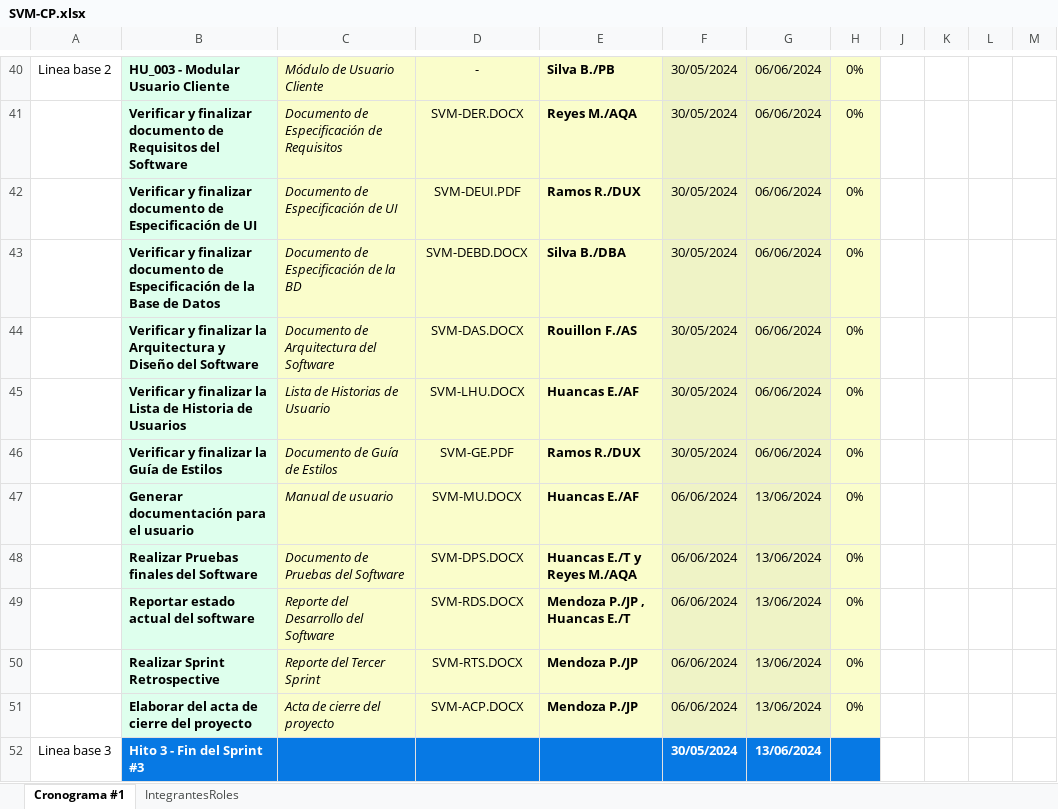
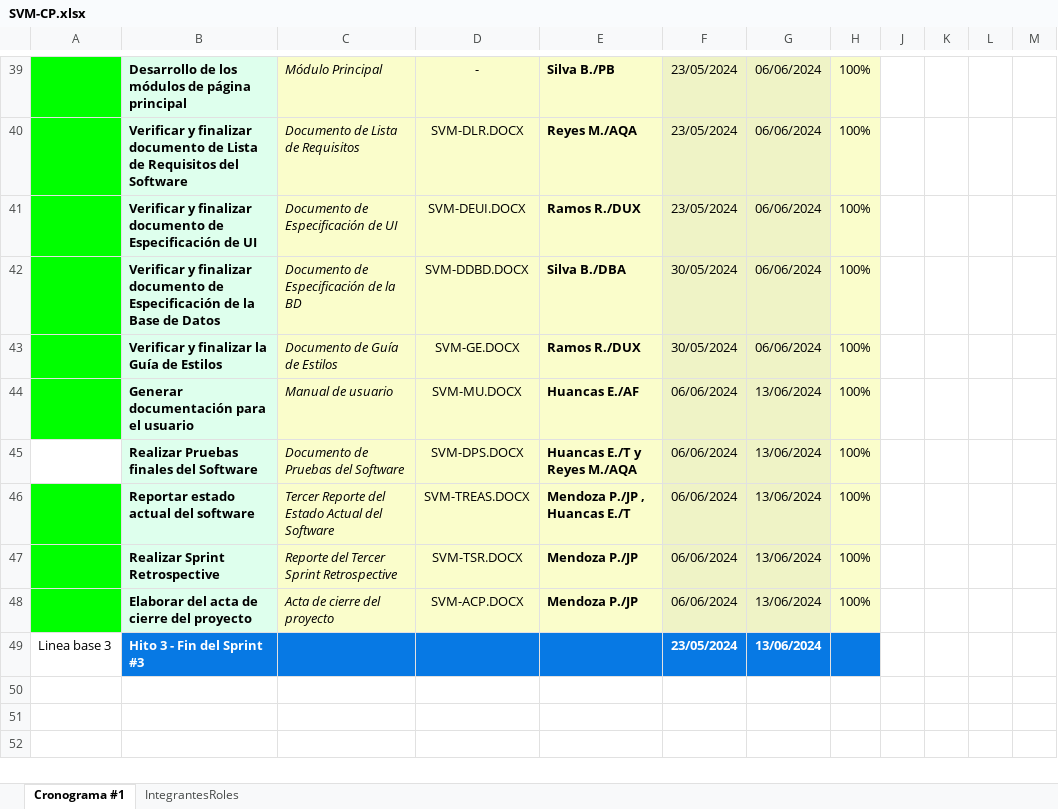
Before and after one commit to PabloMM905/IT-configuration-solutions, an Excel workbook: Desarrollo/SVM/Gestión/SVM-CP.xlsx, sheet Cronograma #1, drawn as a sheet; only a part is shown, gaps mark what is left out; values as stored, in another font and other column widths than the file's, no borders; charts and pictures not drawn; removed rows and columns are numbered as before the commit, all else as after; the diff covers the shown part only; the diff names each change by its address in the sheet, - before the commit and + after, or states it on an @@ line.

```diff
--- a/Desarrollo/SVM/Gestión/SVM-CP.xlsx (sheet Cronograma #1)
+++ b/Desarrollo/SVM/Gestión/SVM-CP.xlsx (sheet Cronograma #1)
-A39: Linea base 2
+A39: (empty)
-A39:A42 fill: none
+A39:A42 fill: #00FF00
-B39: HU_003 - Modular Usuario Cliente
+B39: Desarrollo de los módulos de página principal
-C39: Módulo de Usuario Cliente
+C39: Módulo Principal
-F39:F41: 30/05/2024
+F39:F41: 23/05/2024
-H39:H42: 0%
+H39:H42: 100%
-B40: …documento de Requisitos del…
+B40: …documento de Lista de Requisitos del…
-C40: Documento de Especificación de Requisitos
+C40: Documento de Lista de Requisitos
-D40: SVM-DER.DOCX
+D40: SVM-DLR.DOCX
-D41: SVM-DEUI.PDF
+D41: SVM-DEUI.DOCX
-D42: SVM-DEBD.DOCX
+D42: SVM-DDBD.DOCX
-row 44:  | Verificar y finalizar la Arquitectura y Diseño del Software | Documento de Arquitectura del Software | SVM-DAS.DOCX | Rouillon F./AS | 30/05/2024 | 06/06/2024 | 0%
-row 45:  | Verificar y finalizar la Lista de Historia de Usuarios | Lista de Historias de Usuario | SVM-LHU.DOCX | Huancas E./AF | 30/05/2024 | 06/06/2024 | 0%
-A43:A44 fill: none
+A43:A44 fill: #00FF00
-D43: SVM-GE.PDF
+D43: SVM-GE.DOCX
-H43:H48: 0%
+H43:H48: 100%
-A46:A48 fill: none
+A46:A48 fill: #00FF00
-C46: Reporte del Desarrollo del Software
+C46: Tercer Reporte del Estado Actual del Software
-D46: SVM-RDS.DOCX
+D46: SVM-TREAS.DOCX
-C47: Reporte del Tercer Sprint
+C47: Reporte del Tercer Sprint Retrospective
-D47: SVM-RTS.DOCX
+D47: SVM-TSR.DOCX
-F49: 30/05/2024
+F49: 23/05/2024
```
Also changed, not shown: 1 added row, 2 removed rows, 31 edited cells and cell formats elsewhere in this sheet, sheet IntegrantesRoles.
